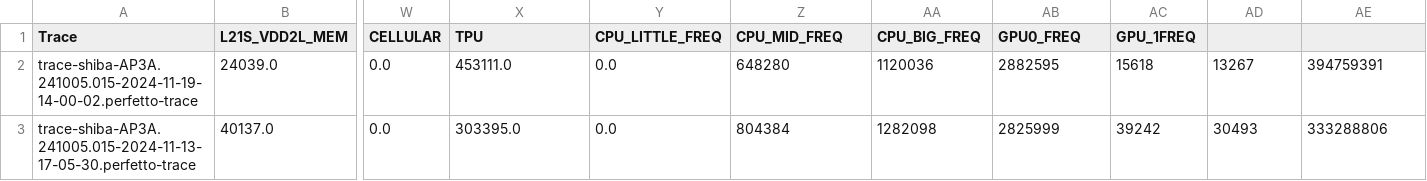
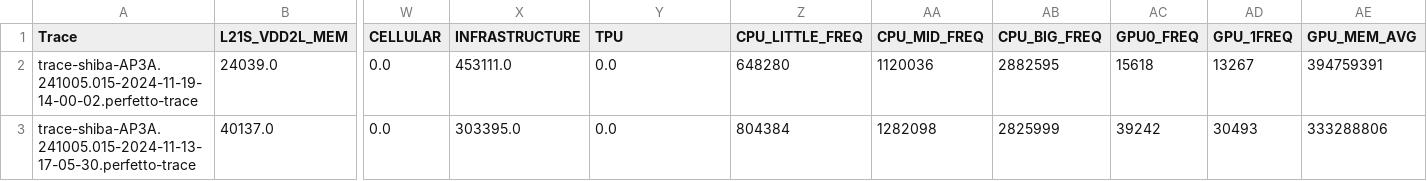
Before and after one commit to Zetos11/PerfettoTraceScript, a CSV file: ScriptV2/out/out.csv, drawn as a sheet; only a part is shown, gaps mark what is left out; the diff names each change by its address in the sheet, - before the commit and + after, or states it on an @@ line.

```diff
--- a/ScriptV2/out/out.csv
+++ b/ScriptV2/out/out.csv
-X1: TPU
+X1: INFRASTRUCTURE
-Y1: CPU_LITTLE_FREQ
+Y1: TPU
-Z1: CPU_MID_FREQ
+Z1: CPU_LITTLE_FREQ
-AA1: CPU_BIG_FREQ
+AA1: CPU_MID_FREQ
-AB1: GPU0_FREQ
+AB1: CPU_BIG_FREQ
-AC1: GPU_1FREQ
+AC1: GPU0_FREQ
-AD1: (empty)
+AD1: GPU_1FREQ
-AE1: (empty)
+AE1: GPU_MEM_AVG
```
Also changed, not shown: 1 other file.
